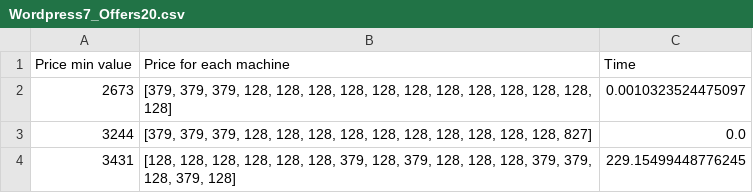
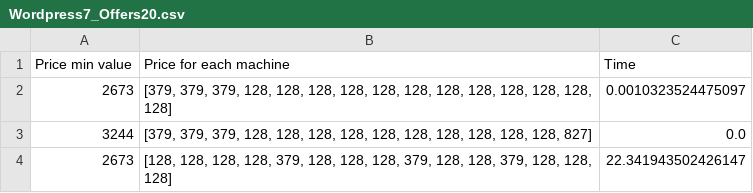
Before and after one commit to AndreiIovescu/Wordpress, a CSV file: Output/Combined_CSV/Wordpress7_Offers20.csv, drawn as a sheet; removed rows and columns are numbered as before the commit, all else as after; the diff names each change by its address in the sheet, - before the commit and + after, or states it on an @@ line.

```diff
--- a/Output/Combined_CSV/Wordpress7_Offers20.csv
+++ b/Output/Combined_CSV/Wordpress7_Offers20.csv
-row 4: 3431 | [128, 128, 128, 128, 128, 128, 379, 128, 379, 128, 128, 128, 379, 379, 128, 379, 128] | 229.15499448776245
+row 4: 2673 | [128, 128, 128, 128, 379, 128, 128, 128, 379, 128, 128, 379, 128, 128, 128] | 22.341943502426147
```
Also changed, not shown: Output/Combined_CSV/Wordpress7_Offers250.csv, Output/Combined_CSV/Wordpress7_Offers40.csv, 5 other files.
